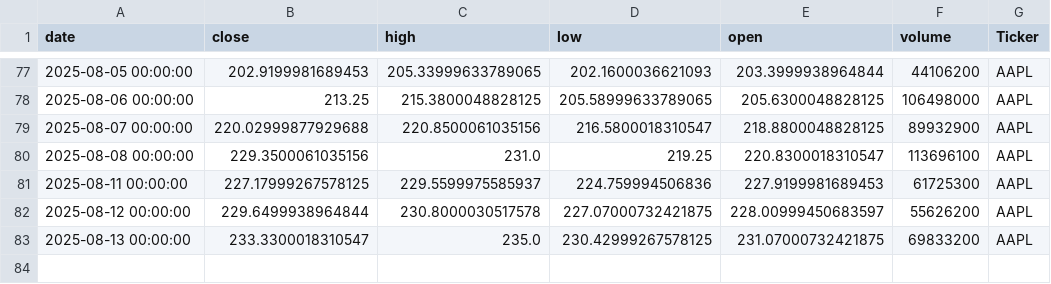
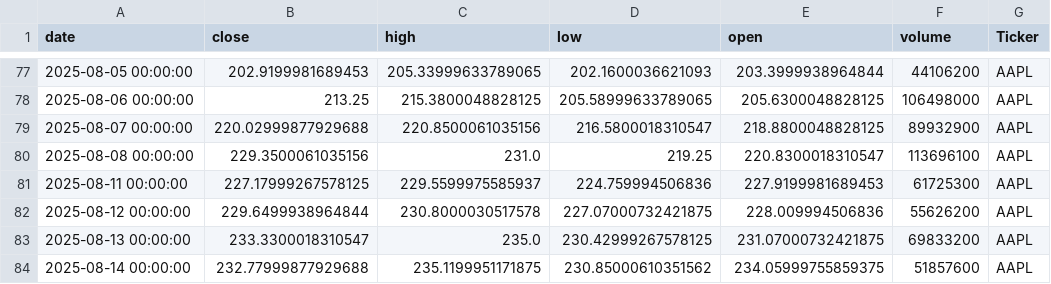
Before and after one commit to dhruvesh131199/testing_action_workflow, a CSV file: stock_data.csv, drawn as a sheet; only a part is shown, gaps mark what is left out.

```diff
--- a/stock_data.csv
+++ b/stock_data.csv
@@ -81,3 +81,4 @@ date,close,high,low,open,volume,Ticker
 2025-08-11 00:00:00,227.17999267578125,229.5599975585937,224.759994506836,227.9199981689453,61725300,AAPL
-2025-08-12 00:00:00,229.6499938964844,230.8000030517578,227.07000732421875,228.00999450683597,55626200,AAPL
+2025-08-12 00:00:00,229.6499938964844,230.8000030517578,227.07000732421875,228.009994506836,55626200,AAPL
 2025-08-13 00:00:00,233.3300018310547,235.0,230.42999267578125,231.07000732421875,69833200,AAPL
+2025-08-14 00:00:00,232.77999877929688,235.1199951171875,230.85000610351562,234.05999755859375,51857600,AAPL
```
Also changed, not shown: 1 other file.
